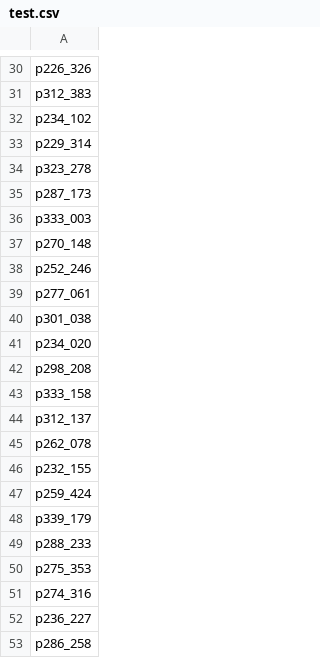
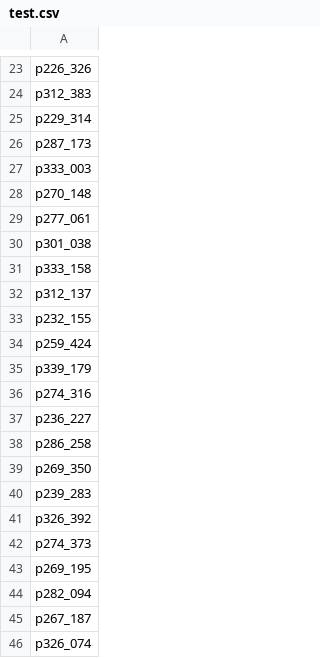
Before and after one commit to rhoposit/self-attention-tacotron, a CSV file: examples/codes/test.csv, drawn as a sheet; only a part is shown, gaps mark what is left out; the shorter side is filled out with more unchanged rows; the diff covers the shown part only; the diff names each change by its address in the sheet, - before the commit and + after, or states it on an @@ line.

```diff
--- a/examples/codes/test.csv
+++ b/examples/codes/test.csv
-row 32: p234_102
-row 34: p323_278
-row 38: p252_246
-row 41: p234_020
-row 42: p298_208
-row 45: p262_078
-row 49: p288_233
-row 50: p275_353
```
Also changed, not shown: 21 removed rows elsewhere in this file, examples/codes/validation.csv, 1 other file.
